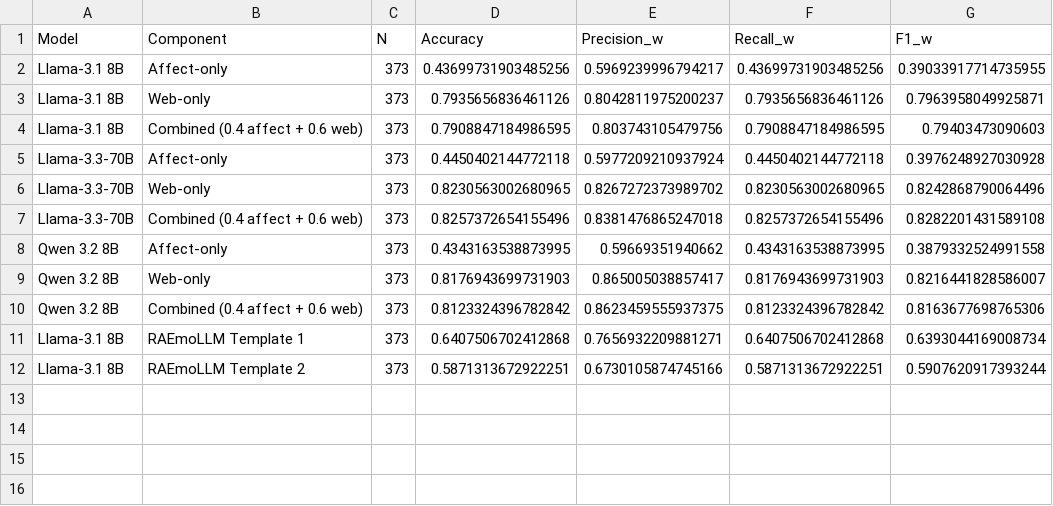
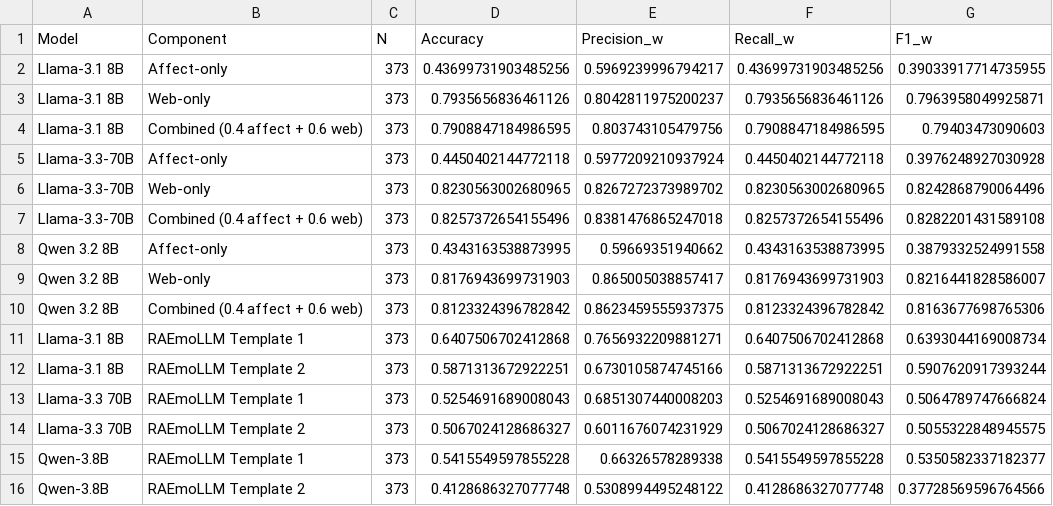
Before and after one commit to KVedantK/Misinformation_Detector, a CSV file: Data_Folder_CSVs/component_ablation_same_testset.csv, drawn as a sheet.

Commit message:
added the summaries and the metrics to the component ablation same test set file

```diff
--- a/Data_Folder_CSVs/component_ablation_same_testset.csv
+++ b/Data_Folder_CSVs/component_ablation_same_testset.csv
@@ -12 +12,5 @@ Llama-3.1 8B,RAEmoLLM Template 1,373,0.6407506702412868,0.7656932209881271,0.640
 Llama-3.1 8B,RAEmoLLM Template 2,373,0.5871313672922251,0.6730105874745166,0.5871313672922251,0.5907620917393244
+Llama-3.3 70B,RAEmoLLM Template 1,373,0.5254691689008043,0.6851307440008203,0.5254691689008043,0.5064789747666824
+Llama-3.3 70B,RAEmoLLM Template 2,373,0.5067024128686327,0.6011676074231929,0.5067024128686327,0.5055322848945575
+Qwen-3.8B,RAEmoLLM Template 1,373,0.5415549597855228,0.66326578289338,0.5415549597855228,0.5350582337182377
+Qwen-3.8B,RAEmoLLM Template 2,373,0.4128686327077748,0.5308994495248122,0.4128686327077748,0.37728569596764566
```
Also changed, not shown: 5 other files.
